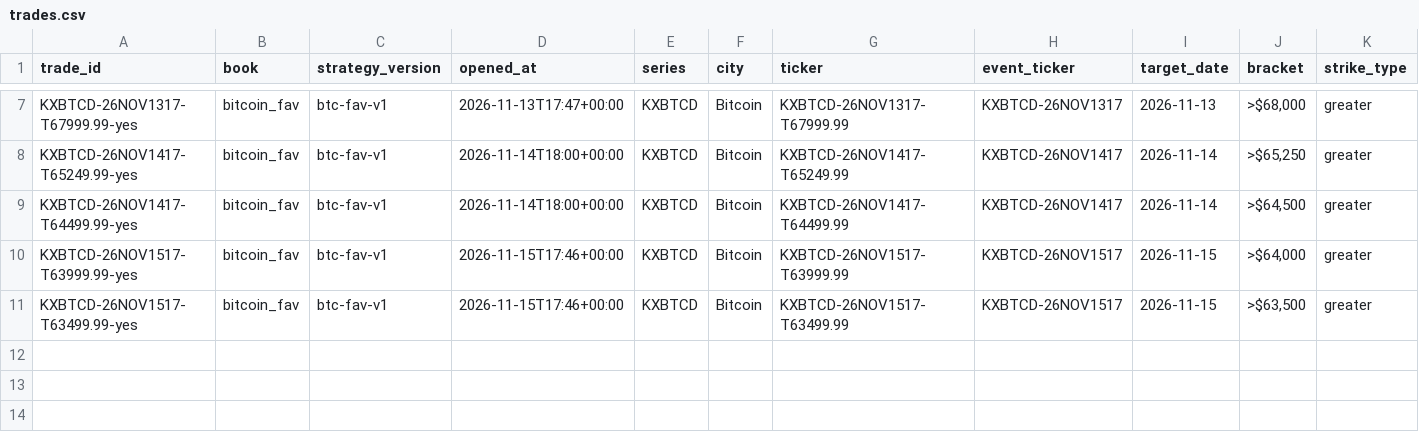
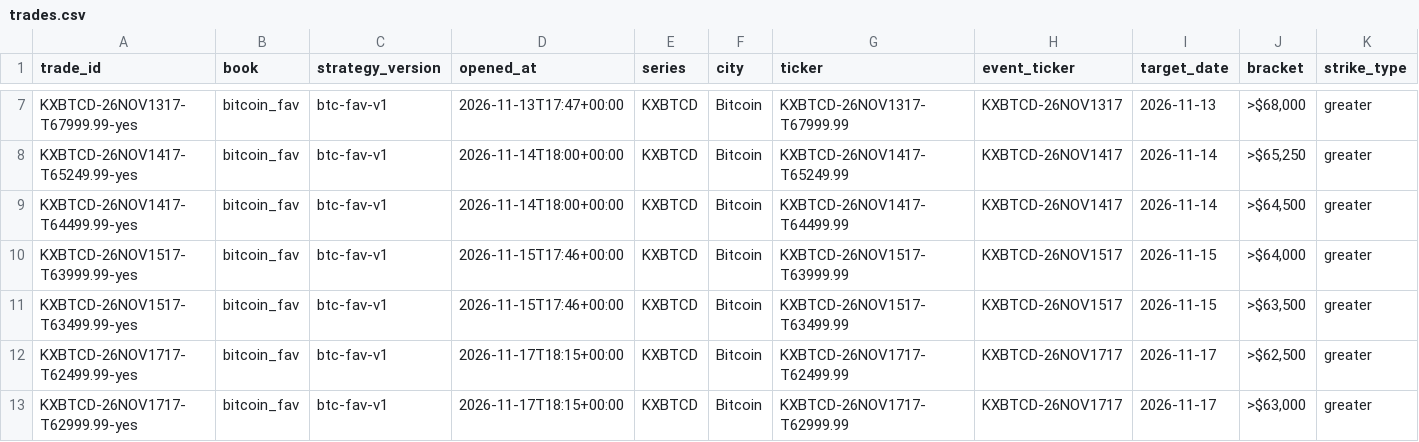
Before and after one commit to lazyloris/kalshi-analyzer, a CSV file: data/bitcoin_fav/trades.csv, drawn as a sheet; only a part is shown, gaps mark what is left out; rows hold the shown columns only; the diff names each change by its address in the sheet, - before the commit and + after, or states it on an @@ line.

```diff
--- a/data/bitcoin_fav/trades.csv
+++ b/data/bitcoin_fav/trades.csv
+row 12: KXBTCD-26NOV1717-T62499.99-yes | bitcoin_fav | btc-fav-v1 | 2026-11-17T18:15+00:00 | KXBTCD | Bitcoin | KXBTCD-26NOV1717-T62499.99 | KXBTCD-26NOV1717 | 2026-11-17 | >$62,500 | greater
+row 13: KXBTCD-26NOV1717-T62999.99-yes | bitcoin_fav | btc-fav-v1 | 2026-11-17T18:15+00:00 | KXBTCD | Bitcoin | KXBTCD-26NOV1717-T62999.99 | KXBTCD-26NOV1717 | 2026-11-17 | >$63,000 | greater
```
Also changed, not shown: data/crypto_upside/trades.csv, 25 other files.
